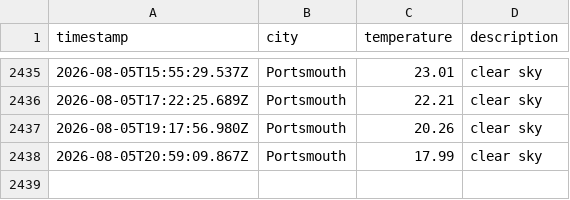
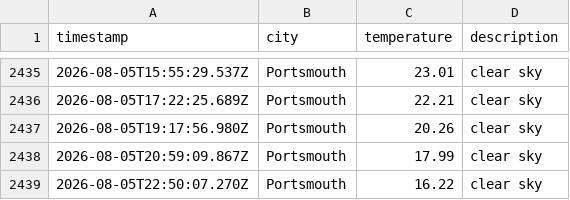
Before and after one commit to BenFleck25/DataOps-weather, a CSV file: data/weather_log.csv, drawn as a sheet; only a part is shown, gaps mark what is left out; the diff names each change by its address in the sheet, - before the commit and + after, or states it on an @@ line.

```diff
--- a/data/weather_log.csv
+++ b/data/weather_log.csv
+row 2439: 2026-08-05T22:50:07.270Z | Portsmouth | 16.22 | clear sky
```
Also changed, not shown: 1 other file.
